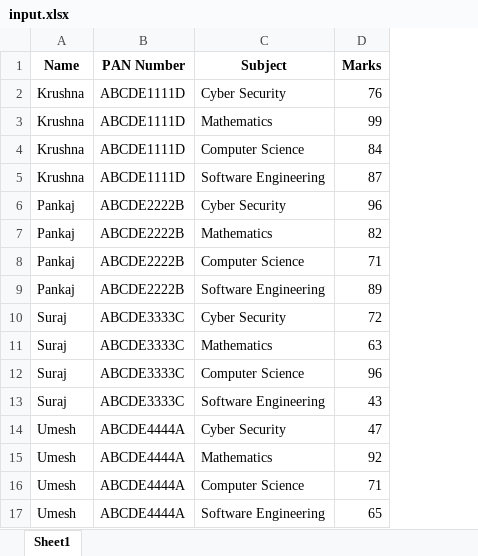
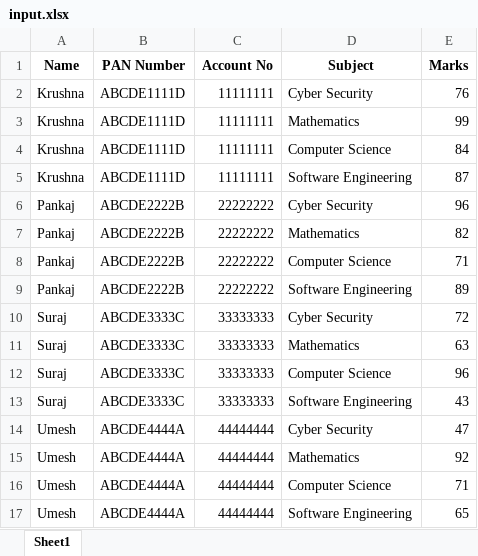
Before and after one commit to UmeshAkade/Tasks-KCS, an Excel workbook: Task 1 Kcs/input.xlsx, sheet Sheet1, drawn as a sheet; values as stored, in another font and other column widths than the file's, no borders; the diff names each change by its address in the sheet, - before the commit and + after, or states it on an @@ line.

```diff
--- a/Task 1 Kcs/input.xlsx (sheet Sheet1)
+++ b/Task 1 Kcs/input.xlsx (sheet Sheet1)
+column C (Account No), rows 2-17: 11111111 | 11111111 | 11111111 | 11111111 | 22222222 | 22222222 | 22222222 | 22222222 | 33333333 | 33333333 | 33333333 | 33333333 | 44444444 | 44444444 | 44444444 | 44444444
```
Also changed, not shown: Task 1 Kcs/output.xlsx, 13 other files.
